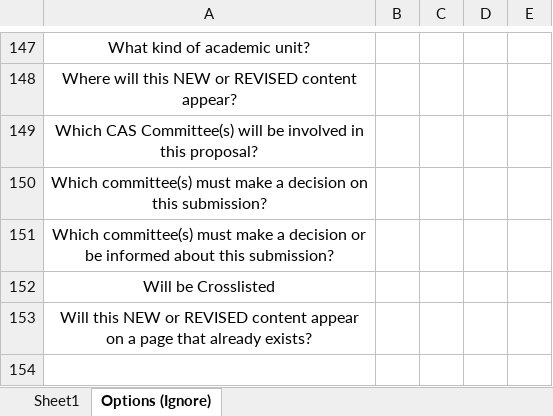
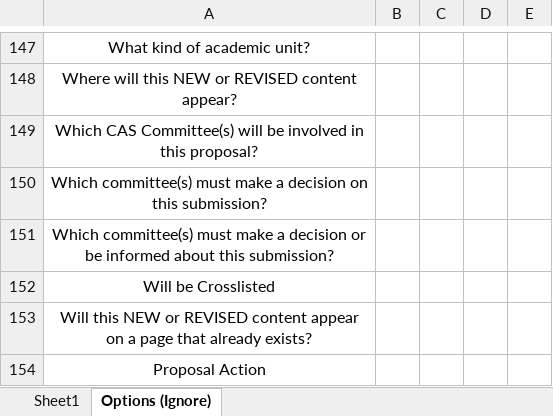
Before and after one commit to jas0123uah/curriculog_excel_sheet_generator, an Excel workbook: inputs/UG Excel Agenda.xlsx, sheet Options (Ignore), drawn as a sheet; only a part is shown, gaps mark what is left out; values as stored, in another font and other column widths than the file's, no borders; conditional formats not drawn; the diff names each change by its address in the sheet, - before the commit and + after, or states it on an @@ line.

Commit message:
Look for proposal action, not action

```diff
--- a/inputs/UG Excel Agenda.xlsx (sheet Options (Ignore))
+++ b/inputs/UG Excel Agenda.xlsx (sheet Options (Ignore))
+row 154: Proposal Action
```
Also changed, not shown: sheet Sheet1, 2 other files.
